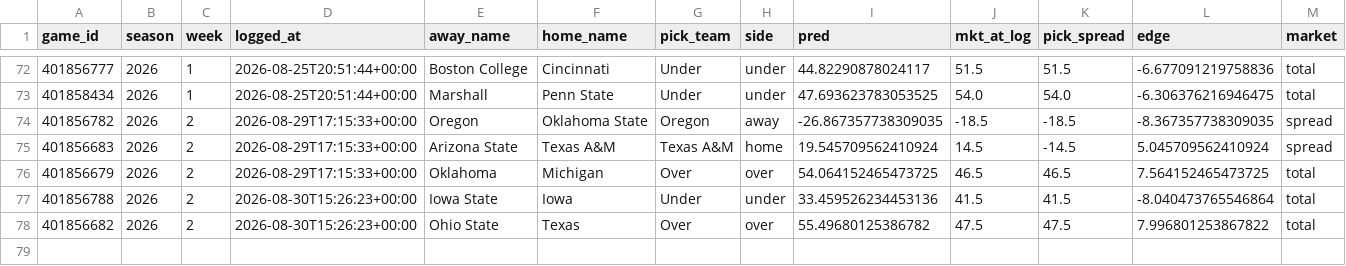
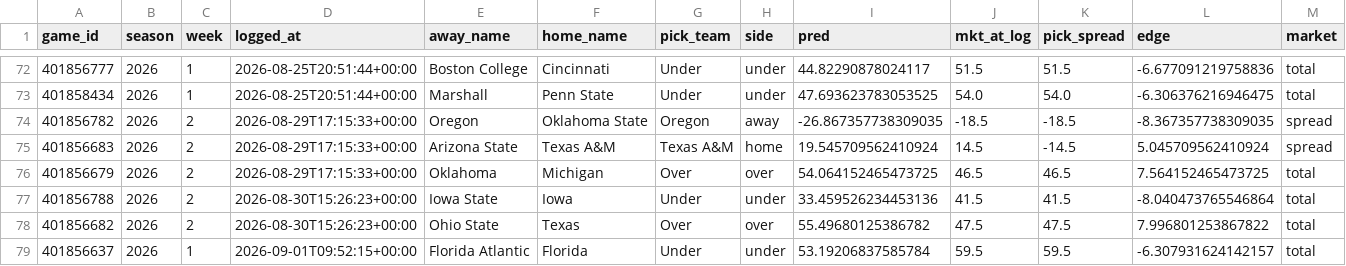
Before and after one commit to ajrog1-collab/CFB_Card, a CSV file: data/bet_log.csv, drawn as a sheet; only a part is shown, gaps mark what is left out; rows hold the shown columns only; the diff names each change by its address in the sheet, - before the commit and + after, or states it on an @@ line.

```diff
--- a/data/bet_log.csv
+++ b/data/bet_log.csv
+row 79: 401856637 | 2026 | 1 | 2026-09-01T09:52:15+00:00 | Florida Atlantic | Florida | Under | under | 53.19206837585784 | 59.5 | 59.5 | -6.307931624142157 | total
```
Also changed, not shown: 5 other files.
